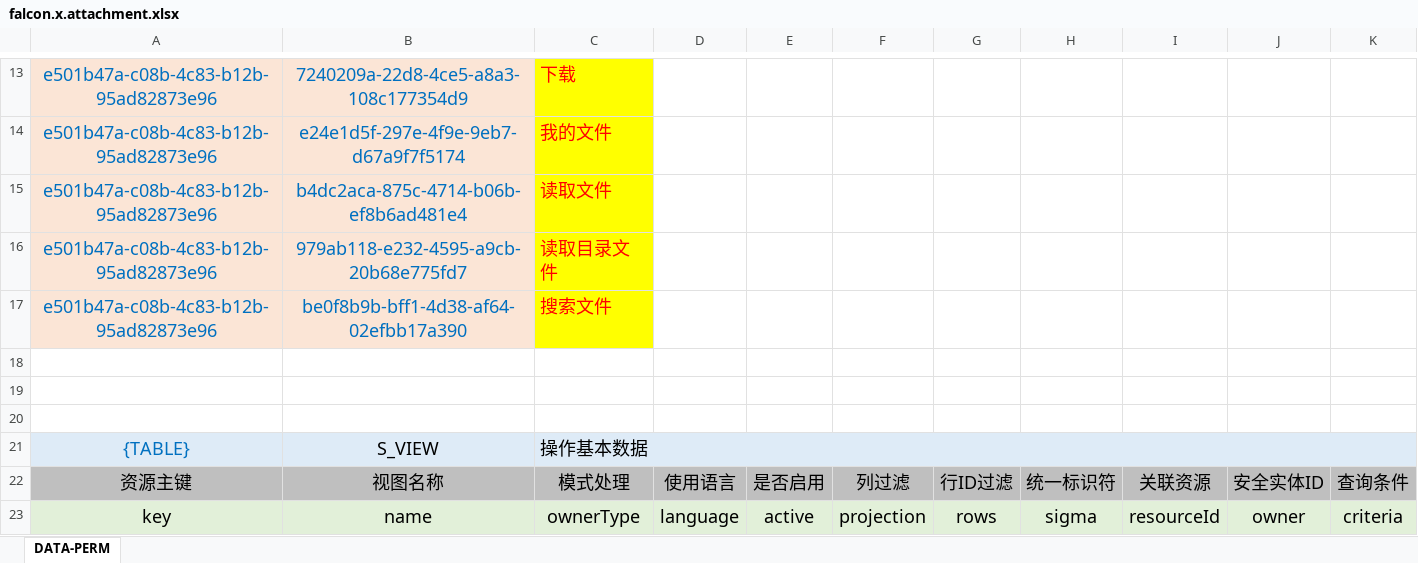
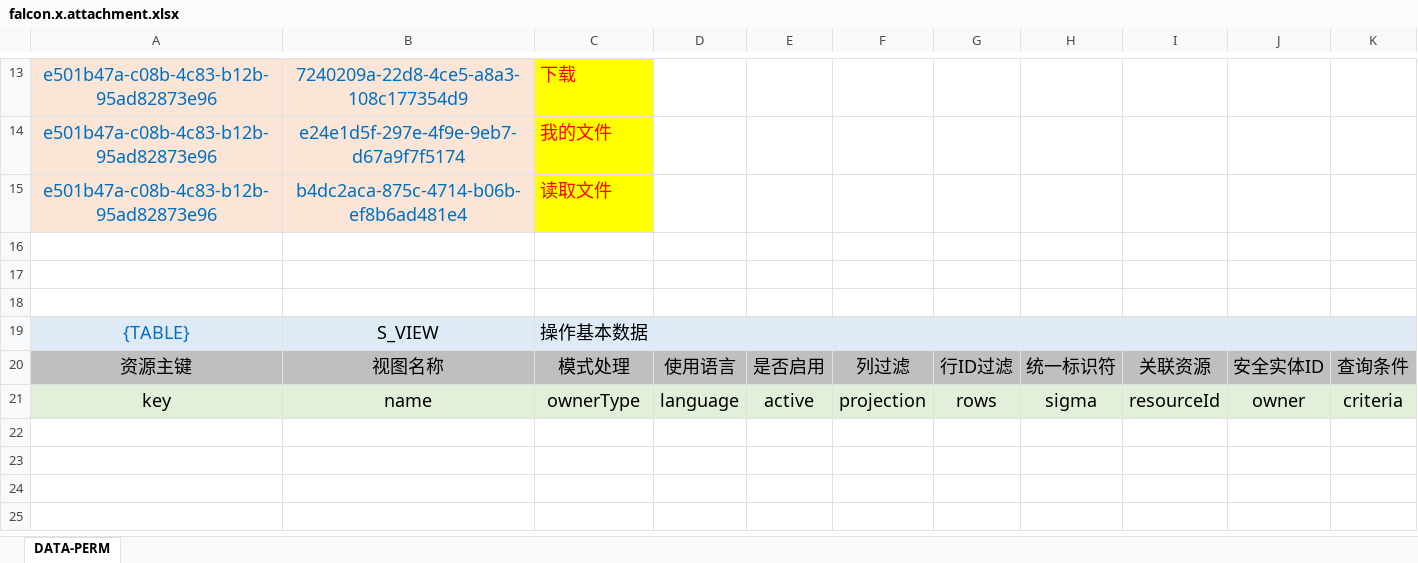
Before and after one commit to silentbalanceyh/vertx-zero, an Excel workbook: vertx-pin/zero-ambient/src/main/resources/plugin/ambient/oob/role/ADMIN.SUPER/falcon.x.attachment.xlsx, sheet DATA-PERM, drawn as a sheet; only a part is shown, gaps mark what is left out; values as stored, in another font and other column widths than the file's, no borders; the diff names each change by its address in the sheet, - before the commit and + after, or states it on an @@ line.

```diff
--- a/vertx-pin/zero-ambient/src/main/resources/plugin/ambient/oob/role/ADMIN.SUPER/falcon.x.attachment.xlsx (sheet DATA-PERM)
+++ b/vertx-pin/zero-ambient/src/main/resources/plugin/ambient/oob/role/ADMIN.SUPER/falcon.x.attachment.xlsx (sheet DATA-PERM)
-row 16: e501b47a-c08b-4c83-b12b-95ad82873e96 | 979ab118-e232-4595-a9cb-20b68e775fd7 | 读取目录文件
-row 17: e501b47a-c08b-4c83-b12b-95ad82873e96 | be0f8b9b-bff1-4d38-af64-02efbb17a390 | 搜索文件
```
Also changed, not shown: vertx-pin/zero-ambient/src/main/resources/plugin/ambient/oob/cab/x.attachment.xlsx, vertx-pin/zero-ambient/src/main/resources/plugin/ambient/oob/cab/x.category.xlsx, 19 other files.
